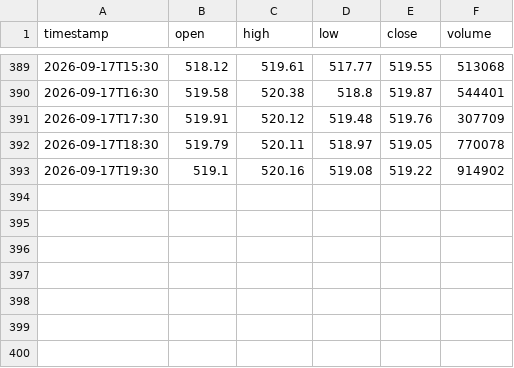
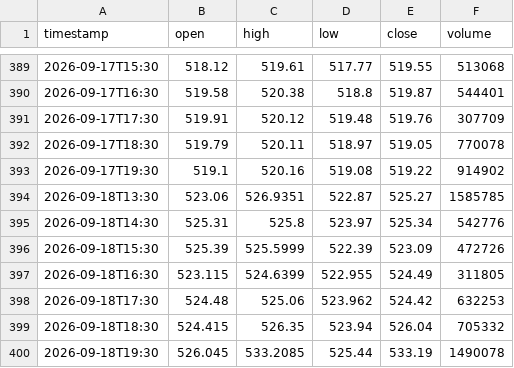
Before and after one commit to jgiancristofaro/soxx-regime-monitor, a CSV file: data/hourly.csv, drawn as a sheet; only a part is shown, gaps mark what is left out.

```diff
--- a/data/hourly.csv
+++ b/data/hourly.csv
@@ -393 +393,8 @@ timestamp,open,high,low,close,volume
 2026-09-17T19:30,519.1,520.16,519.08,519.22,914902
+2026-09-18T13:30,523.06,526.9351,522.87,525.27,1585785
+2026-09-18T14:30,525.31,525.8,523.97,525.34,542776
+2026-09-18T15:30,525.39,525.5999,522.39,523.09,472726
+2026-09-18T16:30,523.115,524.6399,522.955,524.49,311805
+2026-09-18T17:30,524.48,525.06,523.962,524.42,632253
+2026-09-18T18:30,524.415,526.35,523.94,526.04,705332
+2026-09-18T19:30,526.045,533.2085,525.44,533.19,1490078
```
Also changed, not shown: data/history.csv, data/options_history.csv, 2 other files.
